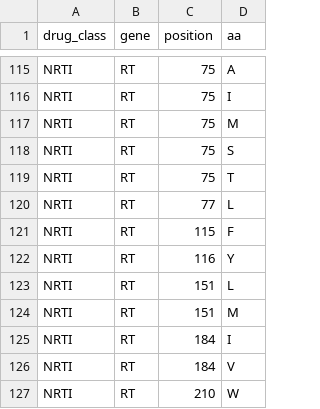
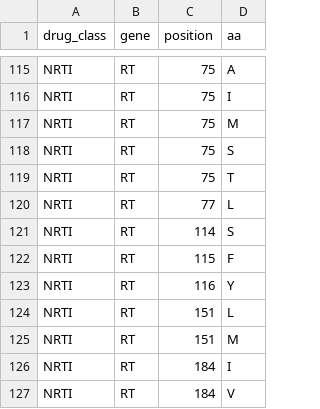
Before and after one commit to hivdb/hivfacts, a CSV file: data/drms_hiv1.csv, drawn as a sheet; only a part is shown, gaps mark what is left out; the shorter side is filled out with more unchanged rows; the diff names each change by its address in the sheet, - before the commit and + after, or states it on an @@ line.

```diff
--- a/data/drms_hiv1.csv
+++ b/data/drms_hiv1.csv
+row 121: NRTI | RT | 114 | S
```
Also changed, not shown: data/conditional-comments_hiv1.csv, 13 other files.
